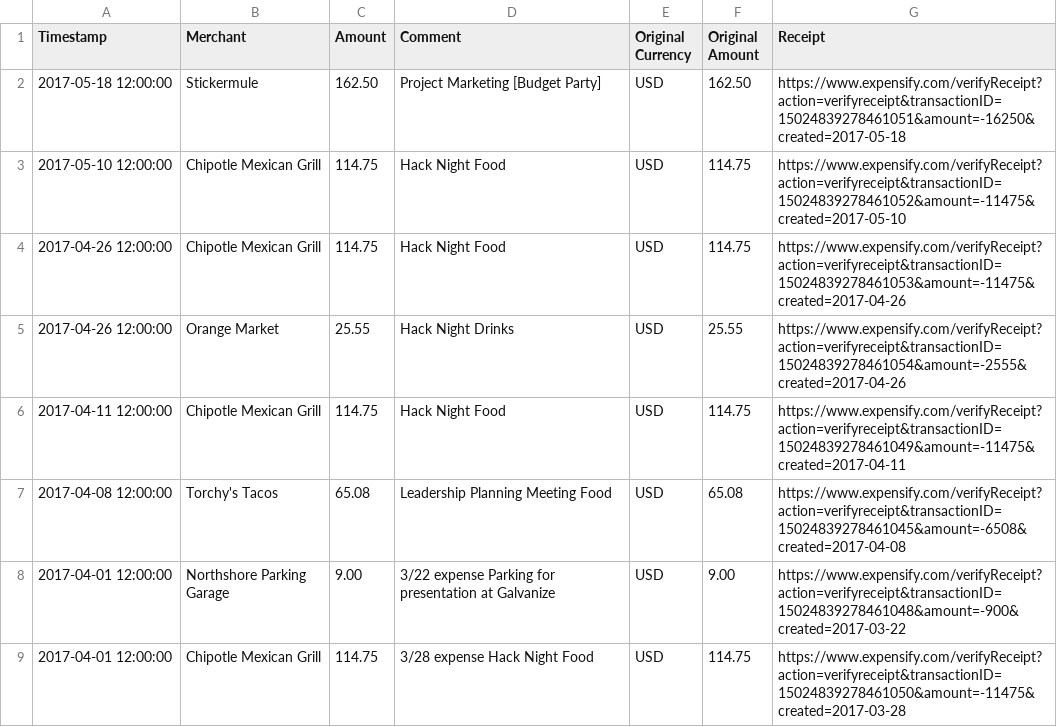
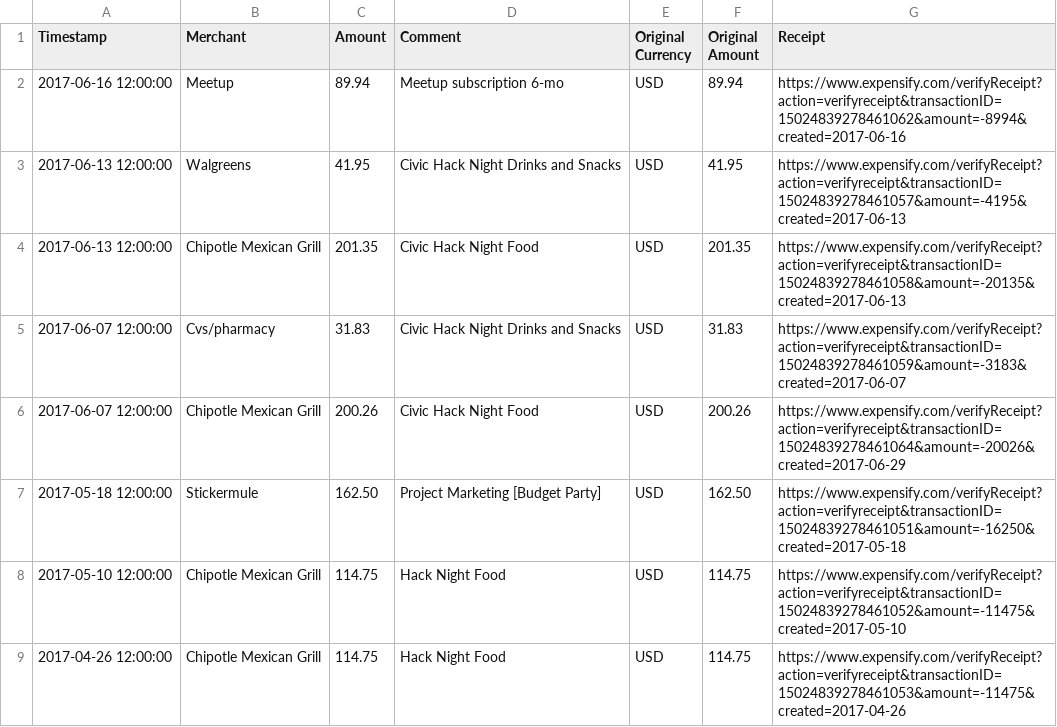
Before and after one commit to open-austin/org, a CSV file: resources/2017_Expenses.csv, drawn as a sheet; only a part is shown; the shorter side is filled out with more unchanged rows.

Commit message:
Update 2017_Expenses.csv

```diff
--- a/resources/2017_Expenses.csv
+++ b/resources/2017_Expenses.csv
@@ -1,2 +1,7 @@
 Timestamp,Merchant,Amount,Comment,"Original Currency","Original Amount",Receipt
+"2017-06-16 12:00:00",Meetup,89.94,"Meetup subscription 6-mo",USD,89.94,https://www.expensify.com/verifyReceipt?action=verifyreceipt&transactionID=15024839278461062&amount=-8994&created=2017-06-16
+"2017-06-13 12:00:00",Walgreens,41.95,"Civic Hack Night Drinks and Snacks",USD,41.95,https://www.expensify.com/verifyReceipt?action=verifyreceipt&transactionID=15024839278461057&amount=-4195&created=2017-06-13
+"2017-06-13 12:00:00","Chipotle Mexican Grill",201.35,"Civic Hack Night Food",USD,201.35,https://www.expensify.com/verifyReceipt?action=verifyreceipt&transactionID=15024839278461058&amount=-20135&created=2017-06-13
+"2017-06-07 12:00:00",Cvs/pharmacy,31.83,"Civic Hack Night Drinks and Snacks",USD,31.83,https://www.expensify.com/verifyReceipt?action=verifyreceipt&transactionID=15024839278461059&amount=-3183&created=2017-06-07
+"2017-06-07 12:00:00","Chipotle Mexican Grill",200.26,"Civic Hack Night Food",USD,200.26,https://www.expensify.com/verifyReceipt?action=verifyreceipt&transactionID=15024839278461064&amount=-20026&created=2017-06-29
 "2017-05-18 12:00:00",Stickermule,162.50,"Project Marketing [Budget Party]",USD,162.50,https://www.expensify.com/verifyReceipt?action=verifyreceipt&transactionID=15024839278461051&amount=-16250&created=2017-05-18
```
